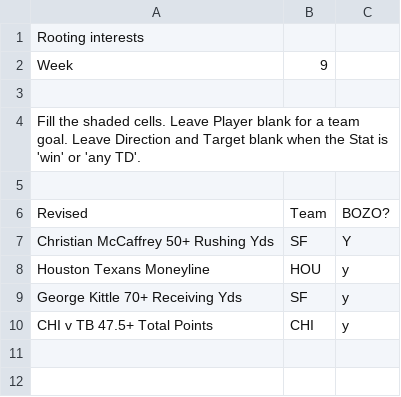
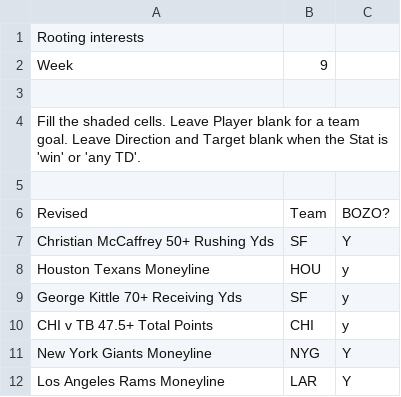
Before and after one commit to jwright010/football-dashboard, a CSV file: imports/rooting_interests.csv, drawn as a sheet.

Commit message:
Rooting interests from the Google Sheet

```diff
--- a/imports/rooting_interests.csv
+++ b/imports/rooting_interests.csv
@@ -10 +10,3 @@ George Kittle 70+ Receiving Yds,SF,y,,,
 CHI v TB 47.5+ Total Points,CHI,y,,,
+New York Giants Moneyline,NYG,Y,,,
+Los Angeles Rams Moneyline,LAR,Y,,,
```
